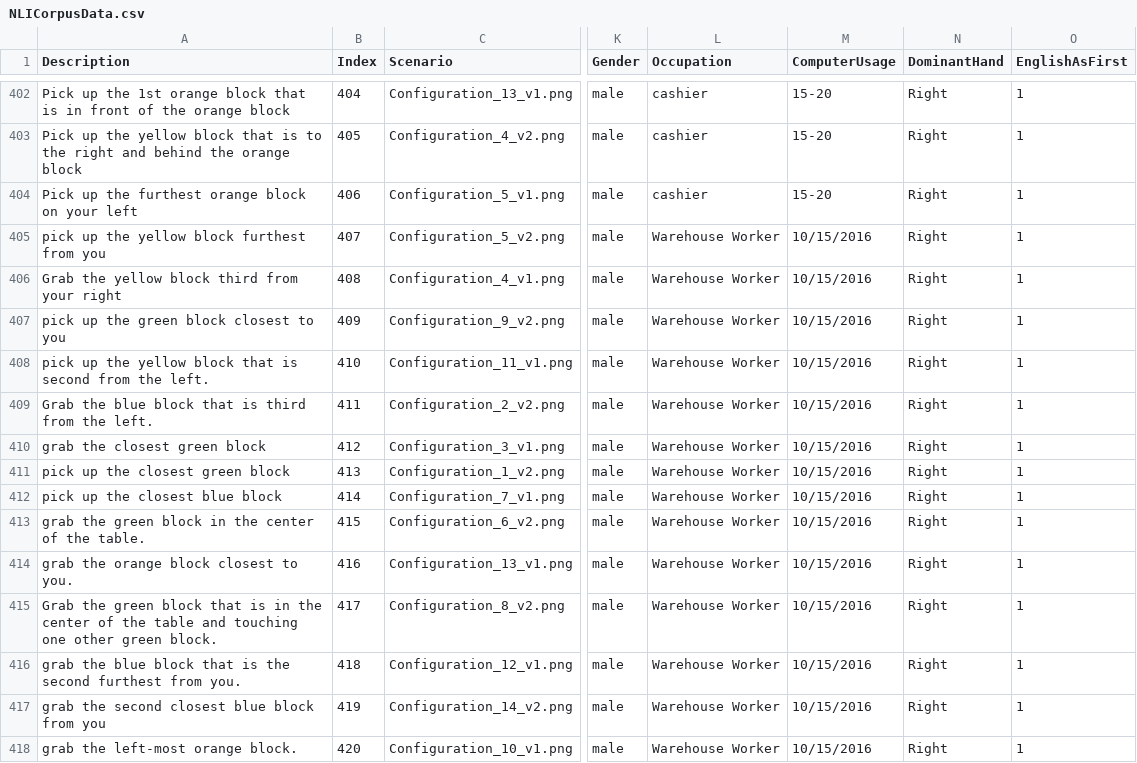
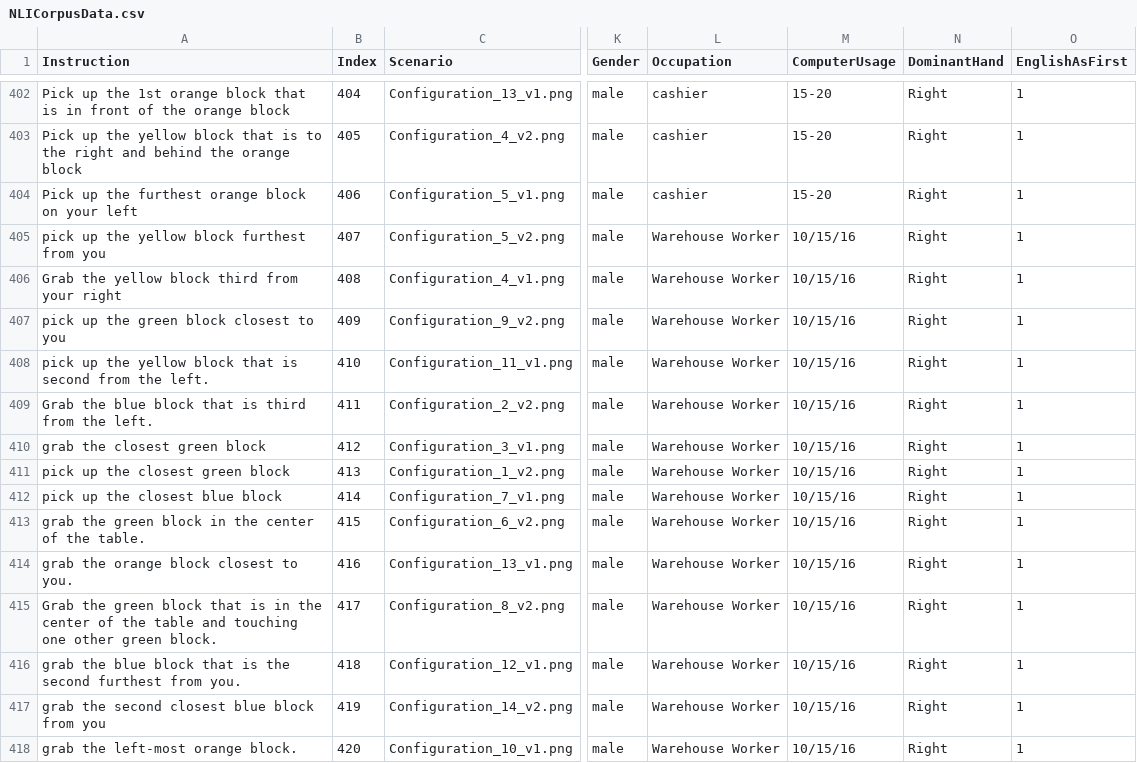
Before and after one commit to personalrobotics/collaborative_manipulation_corpus, a CSV file: data/NLICorpusData.csv, drawn as a sheet; only a part is shown, gaps mark what is left out; the diff covers the shown part only; the diff names each change by its address in the sheet, - before the commit and + after, or states it on an @@ line.

Commit message:
update data and code

```diff
--- a/data/NLICorpusData.csv
+++ b/data/NLICorpusData.csv
-A1: Description
+A1: Instruction
-M405:M418 (ComputerUsage): 10/15/2016
+M405:M418 (ComputerUsage): 10/15/16
```
Also changed, not shown: 138 edited cells elsewhere in this file, 15 other files.
